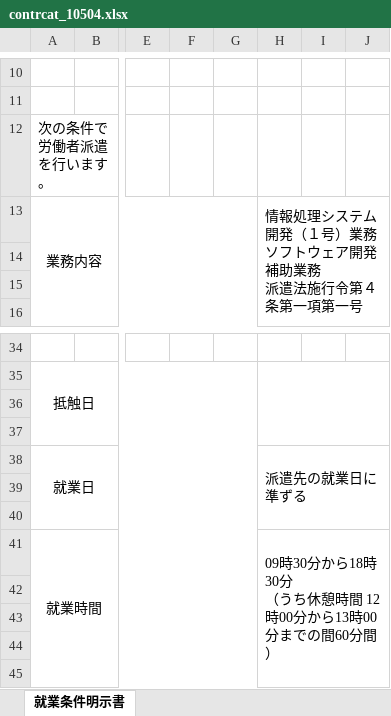
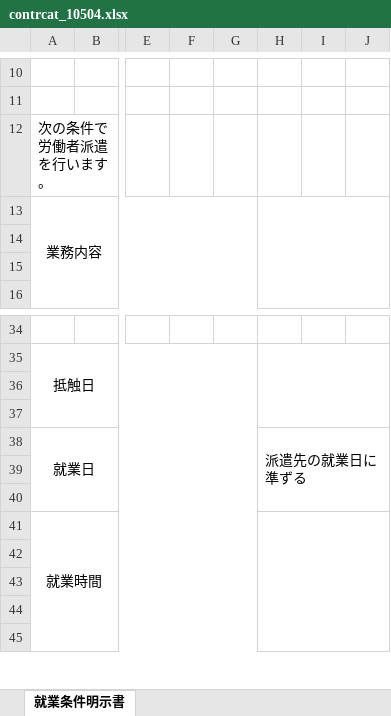
Before and after one commit to madwolf666/hal-kanri, an Excel workbook: excel/contrcat_10504.xlsx, sheet 就業条件明示書, drawn as a sheet; only a part is shown, gaps mark what is left out; values as stored, in another font and other column widths than the file's, no borders; charts and pictures not drawn; ↵ is a line break in a cell; the diff names each change by its address in the sheet, - before the commit and + after, or states it on an @@ line.

```diff
--- a/excel/contrcat_10504.xlsx (sheet 就業条件明示書)
+++ b/excel/contrcat_10504.xlsx (sheet 就業条件明示書)
-H13: 情報処理システム開発（１号）業務 ↵ ソフトウェア開発補助業務 ↵ 派遣法施行令第４条第一項第一号
+H13: (empty)
-H41: 09時30分から18時30分 ↵ （うち休憩時間 12時00分から13時00分までの間60分間）
+H41: (empty)
```
Also changed, not shown: 2 other files.
